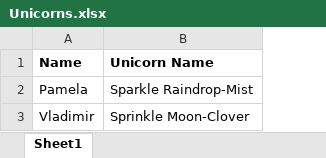
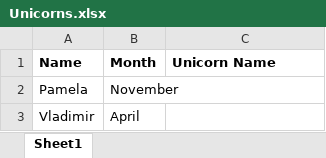
Before and after one commit to jpmaldonado/np-uipath-starter, an Excel workbook: Day 1/Unicorns.xlsx, sheet Sheet1, drawn as a sheet; values as stored, in another font and other column widths than the file's, no borders; addresses are those after the commit; the diff names each change by its address in the sheet, - before the commit and + after, or states it on an @@ line.

```diff
--- a/Day 1/Unicorns.xlsx (sheet Sheet1)
+++ b/Day 1/Unicorns.xlsx (sheet Sheet1)
+column B (Month), rows 2-3: November | April
-C2 (Unicorn Name): Sparkle Raindrop-Mist
+C2 (Unicorn Name): (empty)
-C3 (Unicorn Name): Sprinkle Moon-Clover
+C3 (Unicorn Name): (empty)
```
Also changed, not shown: Day 1/Transactions.xlsx, 8 other files.
